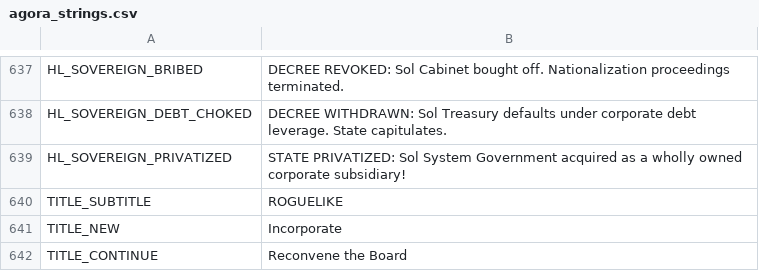
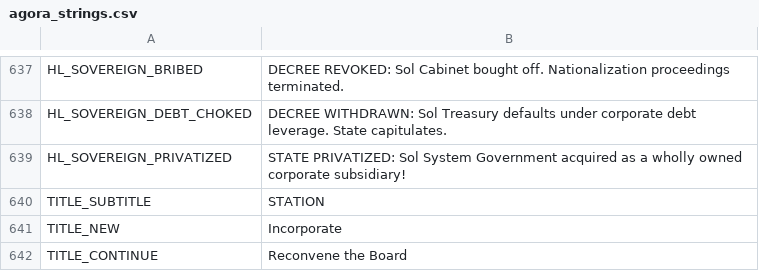
Before and after one commit to brockventures/agora-roguelike, a CSV file: game/localization/agora_strings.csv, drawn as a sheet; only a part is shown, gaps mark what is left out.

```diff
--- a/game/localization/agora_strings.csv
+++ b/game/localization/agora_strings.csv
@@ -639,3 +639,3 @@ HL_SOVEREIGN_DEBT_CHOKED,"DECREE WITHDRAWN: Sol Treasury defaults under corporat
 HL_SOVEREIGN_PRIVATIZED,"STATE PRIVATIZED: Sol System Government acquired as a wholly owned corporate subsidiary!"
-TITLE_SUBTITLE,ROGUELIKE
+TITLE_SUBTITLE,STATION
 TITLE_NEW,Incorporate
```
Also changed, not shown: 4 other files.
